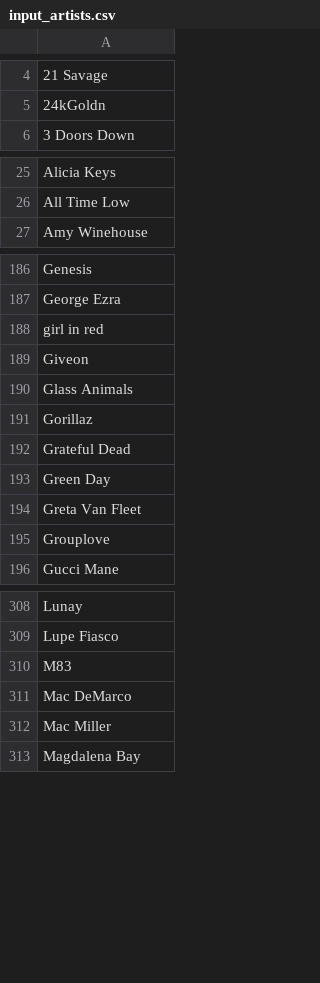
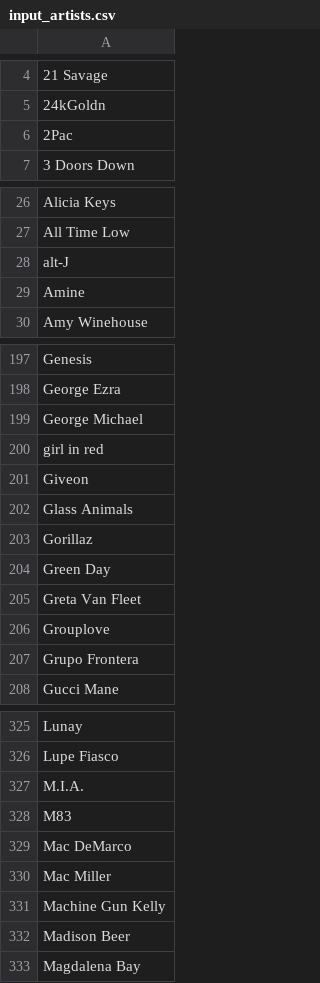
Before and after one commit to drewmuk/albumproject, a CSV file: input_artists.csv, drawn as a sheet; only a part is shown, gaps mark what is left out; removed rows and columns are numbered as before the commit, all else as after; the diff covers the shown part only; the diff names each change by its address in the sheet, - before the commit and + after, or states it on an @@ line.

```diff
--- a/input_artists.csv
+++ b/input_artists.csv
+row 6: 2Pac
+row 28: alt-J
+row 29: Amine
+row 199: George Michael
-row 192: Grateful Dead
+row 207: Grupo Frontera
+row 327: M.I.A.
+row 331: Machine Gun Kelly
+row 332: Madison Beer
```
Also changed, not shown: 30 added rows and 3 removed rows elsewhere in this file, input_albums.csv, omit_albums.csv.
